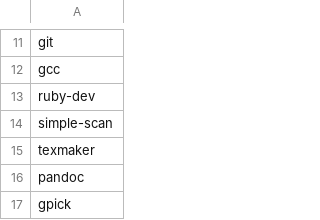
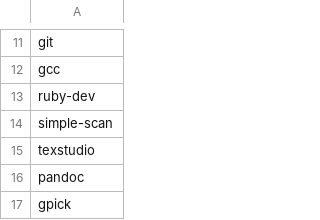
Before and after one commit to omazhary/my-config-files, a CSV file: setuplist.csv, drawn as a sheet; only a part is shown, gaps mark what is left out.

Commit message:
Add jq and texstudio

```diff
--- a/setuplist.csv
+++ b/setuplist.csv
@@ -14,3 +14,3 @@ ruby-dev
 simple-scan
-texmaker
+texstudio
 pandoc
```
Also changed, not shown: 1 other file.
